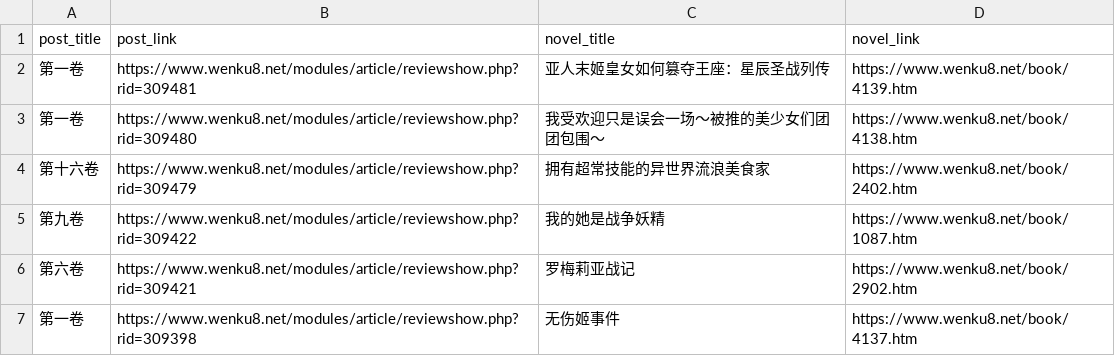
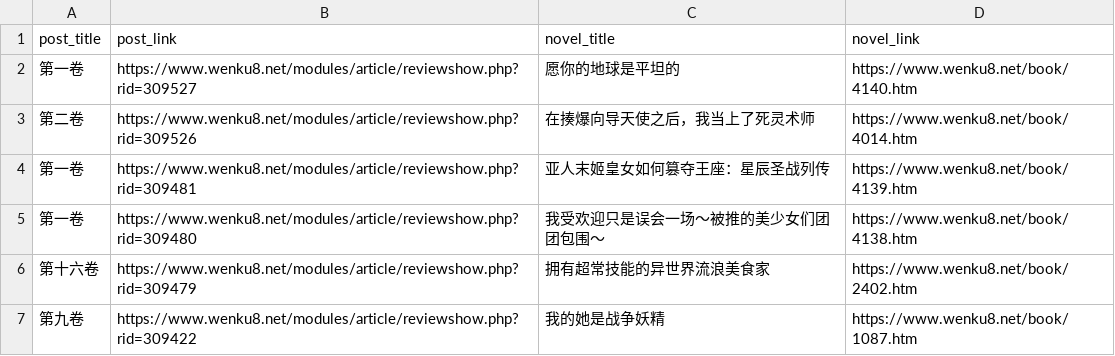
Before and after one commit to mojimoon/wenku8, a CSV file: out/post_list.csv, drawn as a sheet; only a part is shown; the shorter side is filled out with more unchanged rows; the diff names each change by its address in the sheet, - before the commit and + after, or states it on an @@ line.

```diff
--- a/out/post_list.csv
+++ b/out/post_list.csv
+row 2: 第一卷 | https://www.wenku8.net/modules/article/reviewshow.php?rid=309527 | 愿你的地球是平坦的 | https://www.wenku8.net/book/4140.htm
+row 3: 第二卷 | https://www.wenku8.net/modules/article/reviewshow.php?rid=309526 | 在揍爆向导天使之后，我当上了死灵术师 | https://www.wenku8.net/book/4014.htm
```
Also changed, not shown: out/merged.csv, 3 other files.
